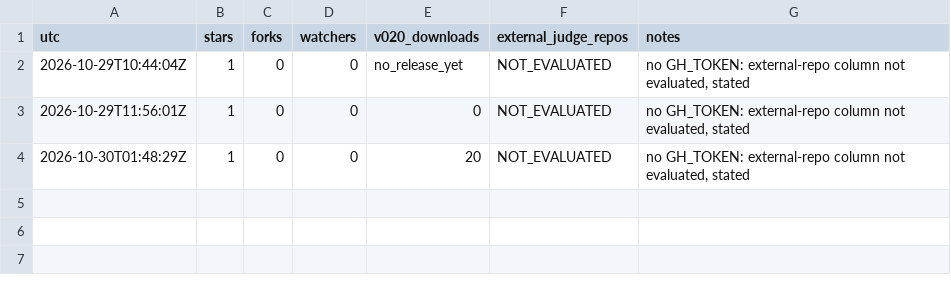
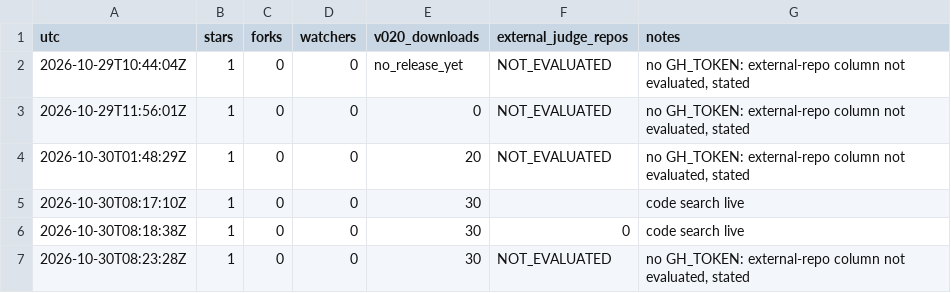
Before and after one commit to Ramesh-35/invar, a TSV file: docs/falsification/B2-WATCH-LEDGER.tsv, drawn as a sheet.

```diff
--- a/docs/falsification/B2-WATCH-LEDGER.tsv
+++ b/docs/falsification/B2-WATCH-LEDGER.tsv
@@ -4 +4,4 @@ utc	stars	forks	watchers	v020_downloads	external_judge_repos	notes
 2026-10-30T01:48:29Z	1	0	0	20	NOT_EVALUATED	no GH_TOKEN: external-repo column not evaluated, stated
+2026-10-30T08:17:10Z	1	0	0	30		code search live
+2026-10-30T08:18:38Z	1	0	0	30	0	code search live
+2026-10-30T08:23:28Z	1	0	0	30	NOT_EVALUATED	no GH_TOKEN: external-repo column not evaluated, stated
```
Also changed, not shown: 1 other file.
